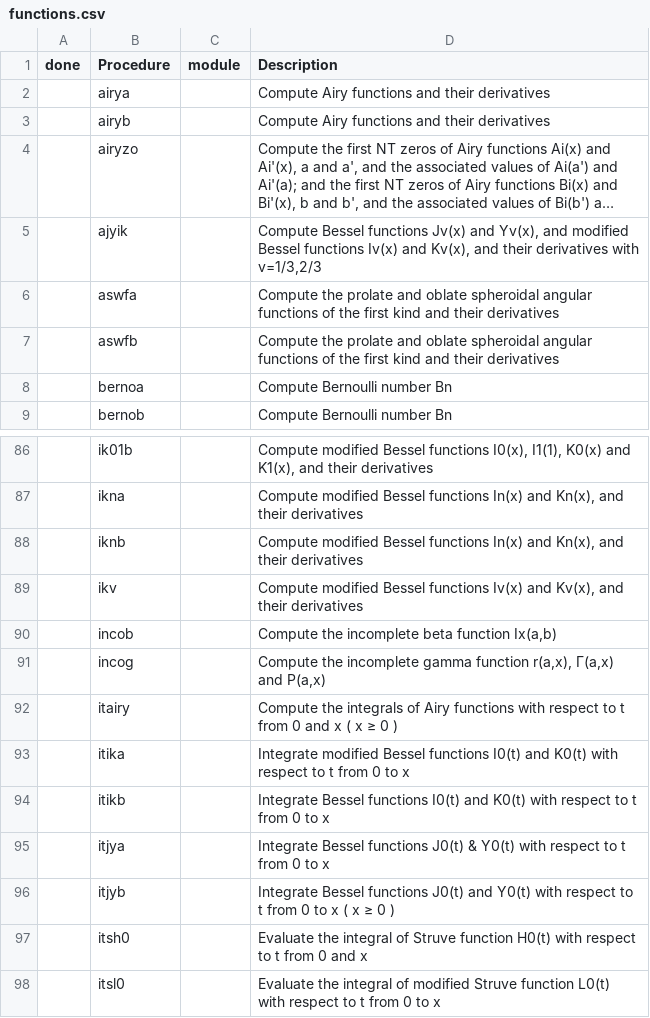
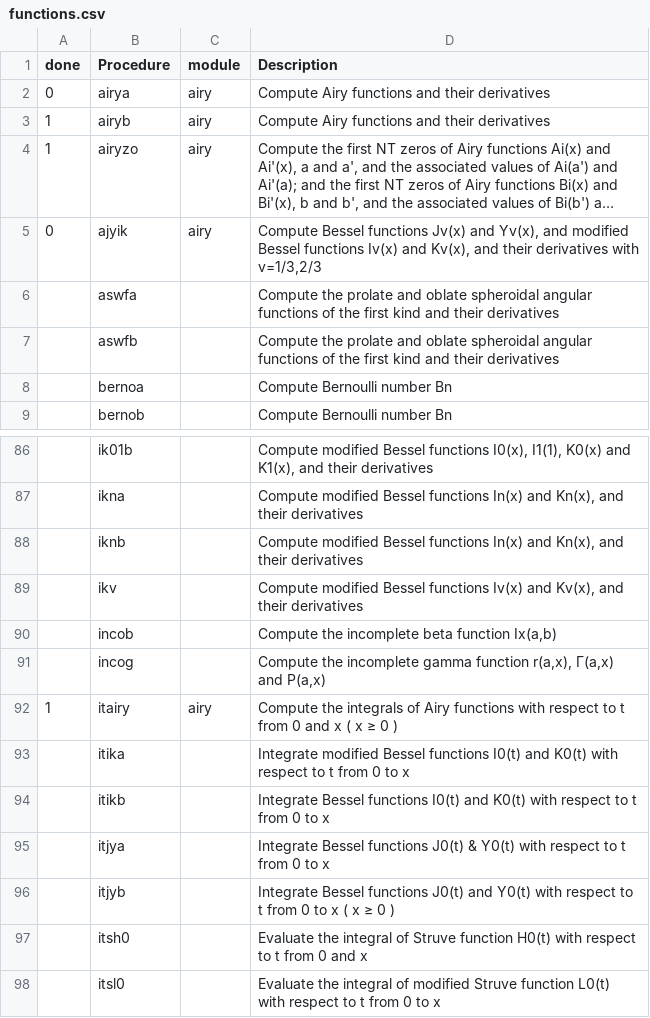
Before and after one commit to inkydragon/PureSpecial.jl, a CSV file: docs/src/specfun/functions.csv, drawn as a sheet; only a part is shown, gaps mark what is left out; long unchanged cells end in …; the diff names each change by its address in the sheet, - before the commit and + after, or states it on an @@ line.

Commit message:
specfun: mark airy mod

```diff
--- a/docs/src/specfun/functions.csv
+++ b/docs/src/specfun/functions.csv
-A2 (done): (empty)
+A2 (done): 0
-C2:C5 (module): (empty)
+C2:C5 (module): airy
-A3:A4 (done): (empty)
+A3:A4 (done): 1
-A5 (done): (empty)
+A5 (done): 0
-A92 (done): (empty)
+A92 (done): 1
-C92 (module): (empty)
+C92 (module): airy
```
Also changed, not shown: 1 other file.
